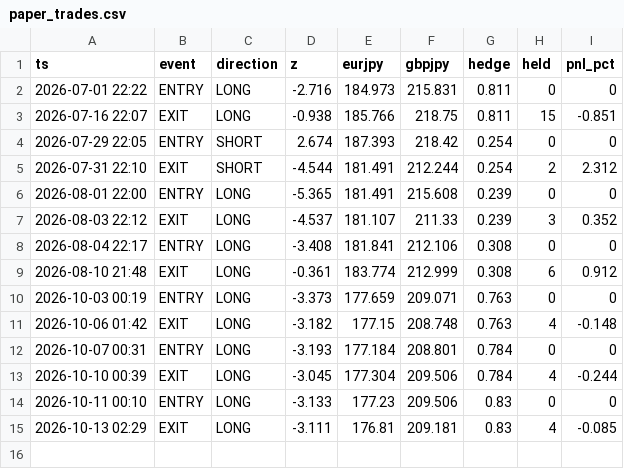
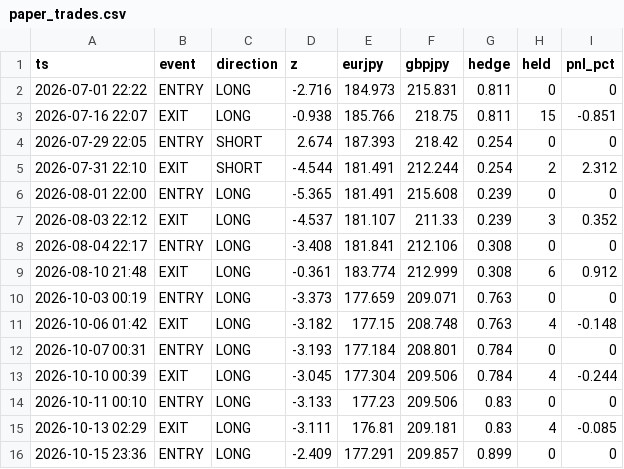
Before and after one commit to sanyalukin29-cloud/fx-signal-paper, a CSV file: paper_trades.csv, drawn as a sheet; the diff names each change by its address in the sheet, - before the commit and + after, or states it on an @@ line.

Commit message:
paper run 2026-10-15

```diff
--- a/paper_trades.csv
+++ b/paper_trades.csv
+row 16: 2026-10-15 23:36 | ENTRY | LONG | -2.409 | 177.291 | 209.857 | 0.899 | 0 | 0
```
Also changed, not shown: 3 other files.
